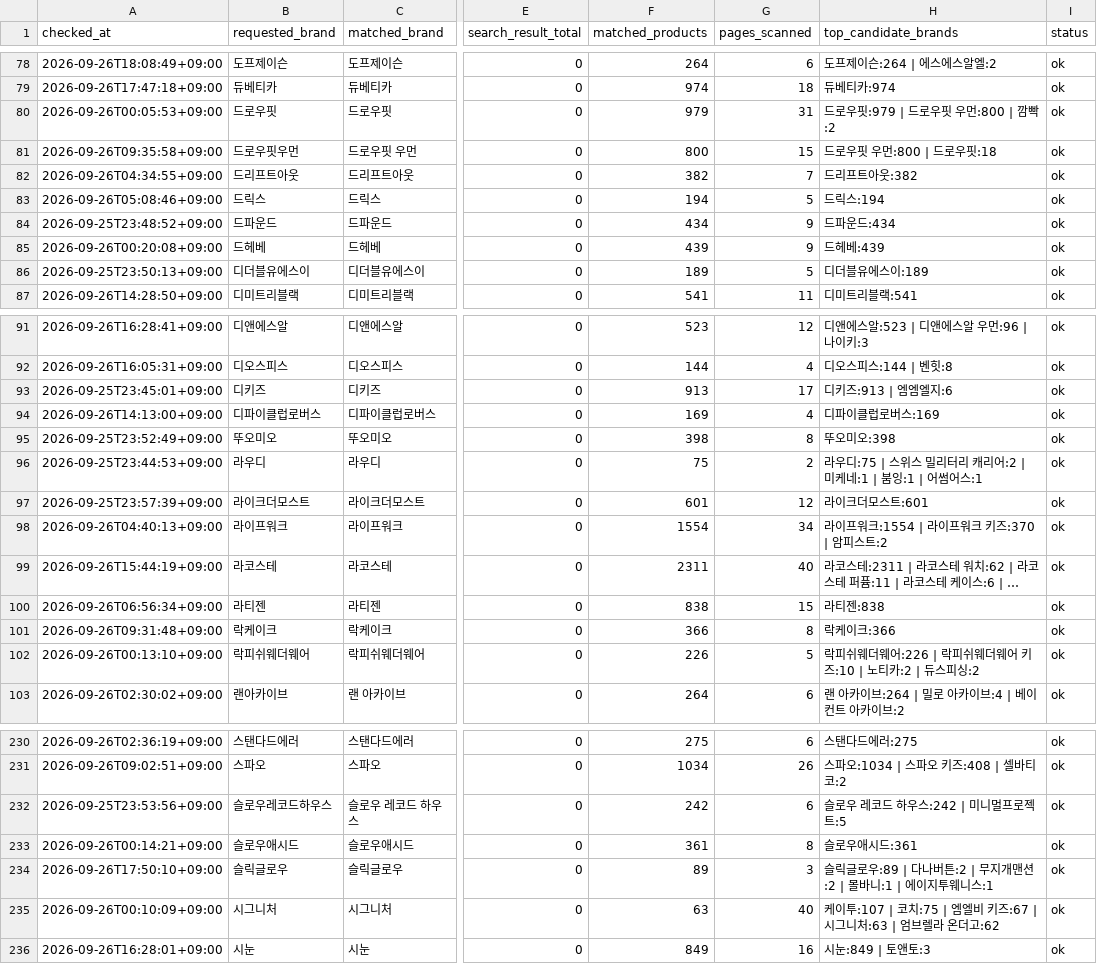
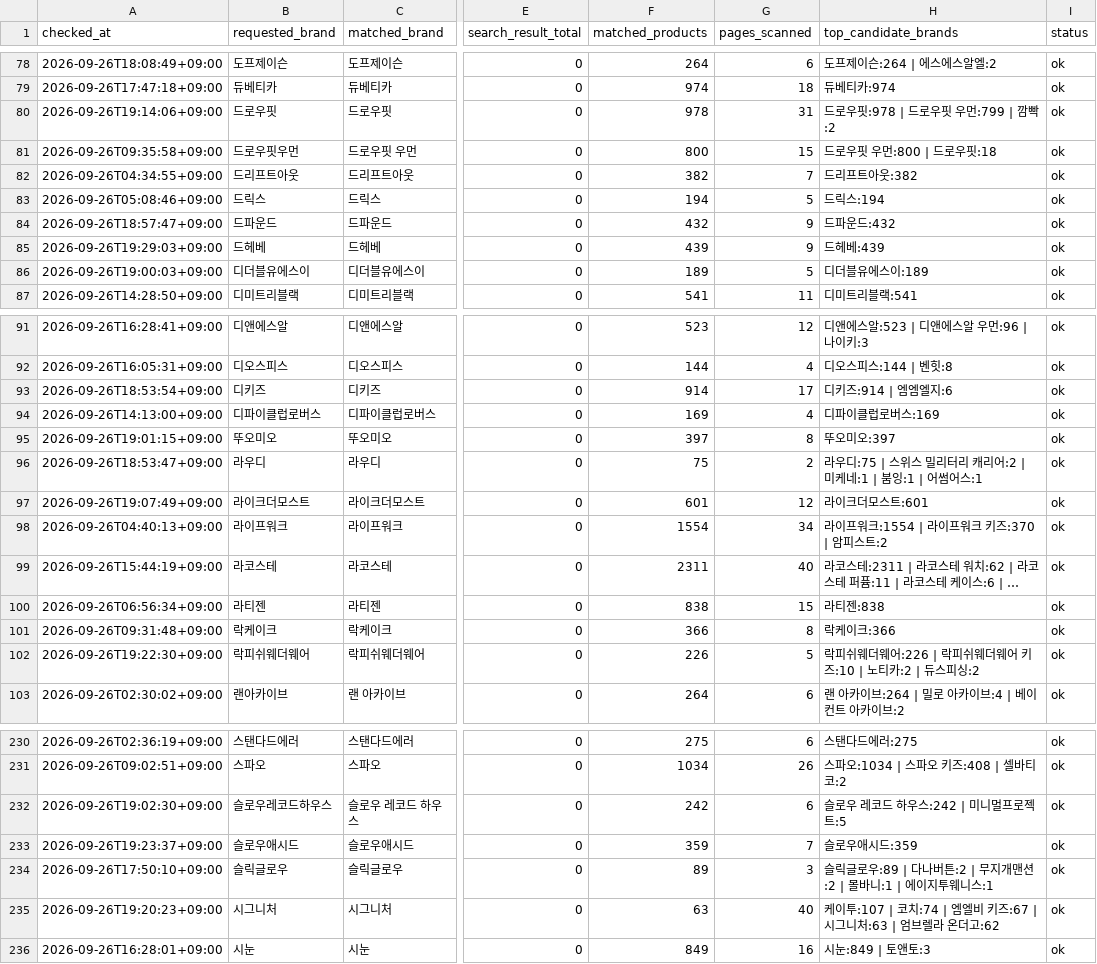
Before and after one commit to kwj-lab/-, a CSV file: musinsa_brand_audit.csv, drawn as a sheet; only a part is shown, gaps mark what is left out; long unchanged cells end in …; the diff covers the shown part only; the diff names each change by its address in the sheet, - before the commit and + after, or states it on an @@ line.

```diff
--- a/musinsa_brand_audit.csv
+++ b/musinsa_brand_audit.csv
-A80 (checked_at): 2026-09-26T00:05:53+09:00
+A80 (checked_at): 2026-09-26T19:14:06+09:00
-F80 (matched_products): 979
+F80 (matched_products): 978
-H80 (top_candidate_brands): 드로우핏:979 | 드로우핏 우먼:800 | 깜빡:2
+H80 (top_candidate_brands): 드로우핏:978 | 드로우핏 우먼:799 | 깜빡:2
-A84 (checked_at): 2026-09-25T23:48:52+09:00
+A84 (checked_at): 2026-09-26T18:57:47+09:00
-F84 (matched_products): 434
+F84 (matched_products): 432
-H84 (top_candidate_brands): 드파운드:434
+H84 (top_candidate_brands): 드파운드:432
-A85 (checked_at): 2026-09-26T00:20:08+09:00
+A85 (checked_at): 2026-09-26T19:29:03+09:00
-A86 (checked_at): 2026-09-25T23:50:13+09:00
+A86 (checked_at): 2026-09-26T19:00:03+09:00
-A93 (checked_at): 2026-09-25T23:45:01+09:00
+A93 (checked_at): 2026-09-26T18:53:54+09:00
-F93 (matched_products): 913
+F93 (matched_products): 914
-H93 (top_candidate_brands): 디키즈:913 | 엠엠엘지:6
+H93 (top_candidate_brands): 디키즈:914 | 엠엠엘지:6
-A95 (checked_at): 2026-09-25T23:52:49+09:00
+A95 (checked_at): 2026-09-26T19:01:15+09:00
-F95 (matched_products): 398
+F95 (matched_products): 397
-H95 (top_candidate_brands): 뚜오미오:398
+H95 (top_candidate_brands): 뚜오미오:397
-A96 (checked_at): 2026-09-25T23:44:53+09:00
+A96 (checked_at): 2026-09-26T18:53:47+09:00
-A97 (checked_at): 2026-09-25T23:57:39+09:00
+A97 (checked_at): 2026-09-26T19:07:49+09:00
-A102 (checked_at): 2026-09-26T00:13:10+09:00
+A102 (checked_at): 2026-09-26T19:22:30+09:00
-A232 (checked_at): 2026-09-25T23:53:56+09:00
+A232 (checked_at): 2026-09-26T19:02:30+09:00
-A233 (checked_at): 2026-09-26T00:14:21+09:00
+A233 (checked_at): 2026-09-26T19:23:37+09:00
-F233 (matched_products): 361
+F233 (matched_products): 359
-G233 (pages_scanned): 8
+G233 (pages_scanned): 7
-H233 (top_candidate_brands): 슬로우애시드:361
+H233 (top_candidate_brands): 슬로우애시드:359
-A235 (checked_at): 2026-09-26T00:10:09+09:00
+A235 (checked_at): 2026-09-26T19:20:23+09:00
-H235 (top_candidate_brands): …:107 | 코치:75 | 엠엘비…
+H235 (top_candidate_brands): …:107 | 코치:74 | 엠엘비…
```
Also changed, not shown: 61 edited cells elsewhere in this file.
